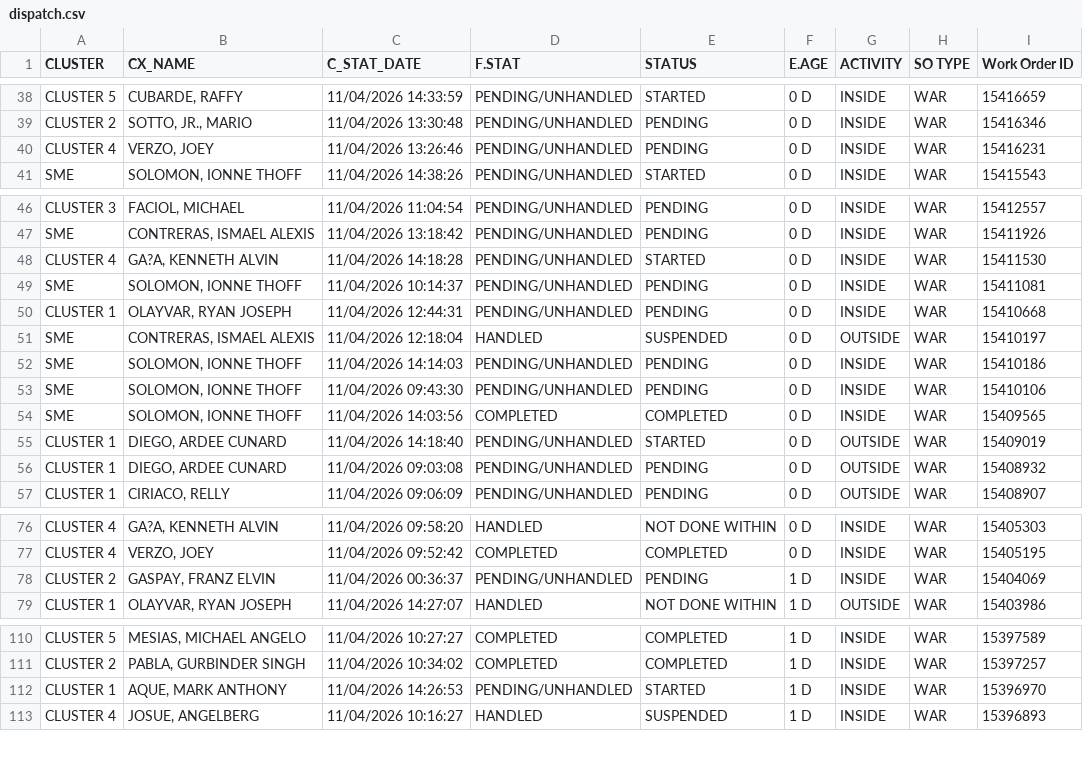
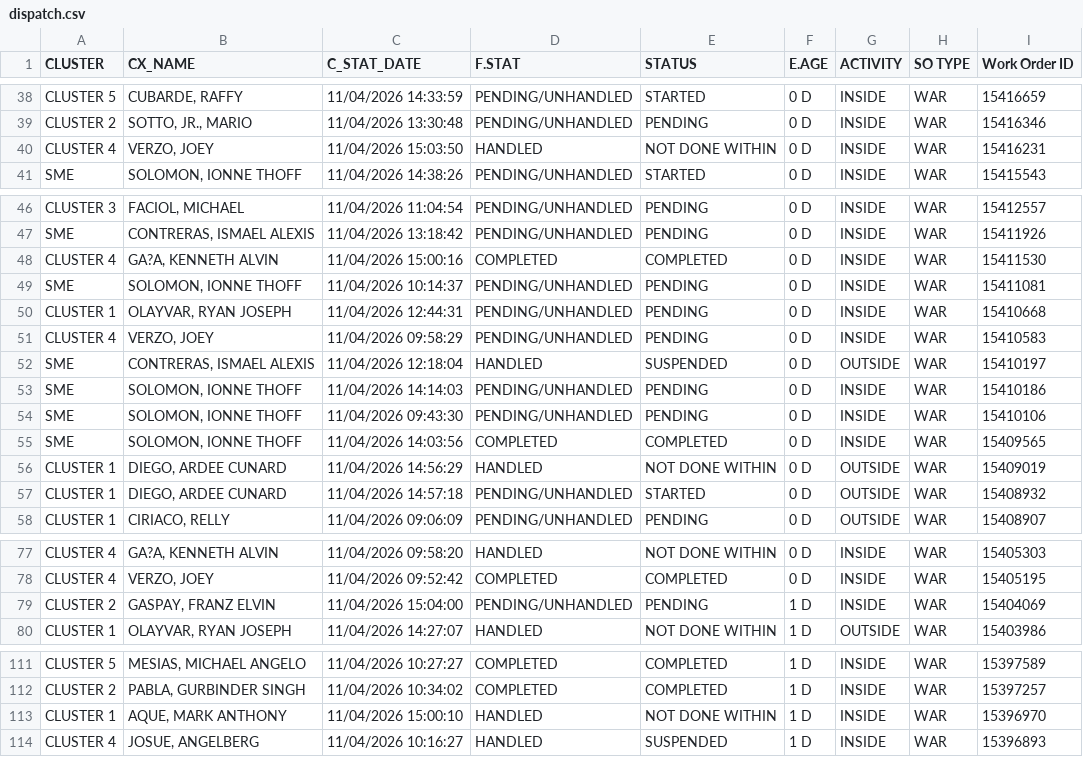
Before and after one commit to ReportsHub/CXSDA-Dispatch-Dashboard, a CSV file: data/dispatch.csv, drawn as a sheet; only a part is shown, gaps mark what is left out.

Commit message:
Auto-update dispatch.csv from Gmail

```diff
--- a/data/dispatch.csv
+++ b/data/dispatch.csv
@@ -39,3 +39,3 @@ CLUSTER 5,"CUBARDE, RAFFY",11/04/2026 14:33:59,PENDING/UNHANDLED,STARTED,0 D,INS
 CLUSTER 2,"SOTTO, JR., MARIO",11/04/2026 13:30:48,PENDING/UNHANDLED,PENDING,0 D,INSIDE,WAR,15416346
-CLUSTER 4,"VERZO, JOEY",11/04/2026 13:26:46,PENDING/UNHANDLED,PENDING,0 D,INSIDE,WAR,15416231
+CLUSTER 4,"VERZO, JOEY",11/04/2026 15:03:50,HANDLED,NOT DONE WITHIN,0 D,INSIDE,WAR,15416231
 SME,"SOLOMON, IONNE THOFF",11/04/2026 14:38:26,PENDING/UNHANDLED,STARTED,0 D,INSIDE,WAR,15415543
@@ -47,5 +47,6 @@ CLUSTER 3,"FACIOL, MICHAEL",11/04/2026 11:04:54,PENDING/UNHANDLED,PENDING,0 D,IN
 SME,"CONTRERAS, ISMAEL ALEXIS",11/04/2026 13:18:42,PENDING/UNHANDLED,PENDING,0 D,INSIDE,WAR,15411926
-CLUSTER 4,"GA?A, KENNETH ALVIN",11/04/2026 14:18:28,PENDING/UNHANDLED,STARTED,0 D,INSIDE,WAR,15411530
+CLUSTER 4,"GA?A, KENNETH ALVIN",11/04/2026 15:00:16,COMPLETED,COMPLETED,0 D,INSIDE,WAR,15411530
 SME,"SOLOMON, IONNE THOFF",11/04/2026 10:14:37,PENDING/UNHANDLED,PENDING,0 D,INSIDE,WAR,15411081
 CLUSTER 1,"OLAYVAR, RYAN JOSEPH",11/04/2026 12:44:31,PENDING/UNHANDLED,PENDING,0 D,INSIDE,WAR,15410668
+CLUSTER 4,"VERZO, JOEY",11/04/2026 09:58:29,PENDING/UNHANDLED,PENDING,0 D,INSIDE,WAR,15410583
 SME,"CONTRERAS, ISMAEL ALEXIS",11/04/2026 12:18:04,HANDLED,SUSPENDED,0 D,OUTSIDE,WAR,15410197
@@ -54,4 +55,4 @@ SME,"SOLOMON, IONNE THOFF",11/04/2026 09:43:30,PENDING/UNHANDLED,PENDING,0 D,INS
 SME,"SOLOMON, IONNE THOFF",11/04/2026 14:03:56,COMPLETED,COMPLETED,0 D,INSIDE,WAR,15409565
-CLUSTER 1,"DIEGO, ARDEE CUNARD",11/04/2026 14:18:40,PENDING/UNHANDLED,STARTED,0 D,OUTSIDE,WAR,15409019
-CLUSTER 1,"DIEGO, ARDEE CUNARD",11/04/2026 09:03:08,PENDING/UNHANDLED,PENDING,0 D,OUTSIDE,WAR,15408932
+CLUSTER 1,"DIEGO, ARDEE CUNARD",11/04/2026 14:56:29,HANDLED,NOT DONE WITHIN,0 D,OUTSIDE,WAR,15409019
+CLUSTER 1,"DIEGO, ARDEE CUNARD",11/04/2026 14:57:18,PENDING/UNHANDLED,STARTED,0 D,OUTSIDE,WAR,15408932
 CLUSTER 1,"CIRIACO, RELLY",11/04/2026 09:06:09,PENDING/UNHANDLED,PENDING,0 D,OUTSIDE,WAR,15408907
@@ -77,3 +78,3 @@ CLUSTER 4,"GA?A, KENNETH ALVIN",11/04/2026 09:58:20,HANDLED,NOT DONE WITHIN,0 D,
 CLUSTER 4,"VERZO, JOEY",11/04/2026 09:52:42,COMPLETED,COMPLETED,0 D,INSIDE,WAR,15405195
-CLUSTER 2,"GASPAY, FRANZ ELVIN",11/04/2026 00:36:37,PENDING/UNHANDLED,PENDING,1 D,INSIDE,WAR,15404069
+CLUSTER 2,"GASPAY, FRANZ ELVIN",11/04/2026 15:04:00,PENDING/UNHANDLED,PENDING,1 D,INSIDE,WAR,15404069
 CLUSTER 1,"OLAYVAR, RYAN JOSEPH",11/04/2026 14:27:07,HANDLED,NOT DONE WITHIN,1 D,OUTSIDE,WAR,15403986
@@ -111,3 +112,3 @@ CLUSTER 5,"MESIAS, MICHAEL ANGELO",11/04/2026 10:27:27,COMPLETED,COMPLETED,1 D,I
 CLUSTER 2,"PABLA, GURBINDER SINGH",11/04/2026 10:34:02,COMPLETED,COMPLETED,1 D,INSIDE,WAR,15397257
-CLUSTER 1,"AQUE, MARK ANTHONY",11/04/2026 14:26:53,PENDING/UNHANDLED,STARTED,1 D,INSIDE,WAR,15396970
+CLUSTER 1,"AQUE, MARK ANTHONY",11/04/2026 15:00:10,HANDLED,NOT DONE WITHIN,1 D,INSIDE,WAR,15396970
 CLUSTER 4,"JOSUE, ANGELBERG",11/04/2026 10:16:27,HANDLED,SUSPENDED,1 D,INSIDE,WAR,15396893
```
